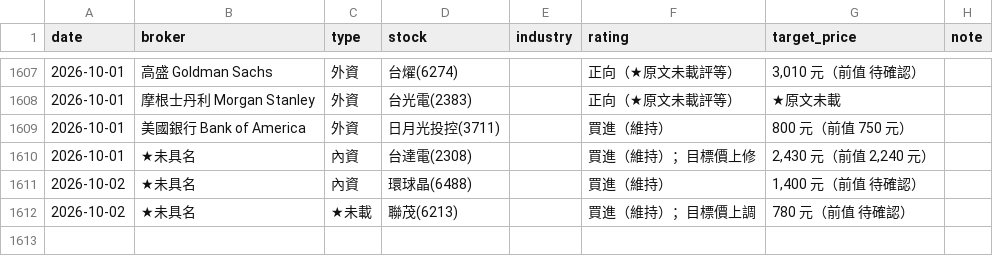
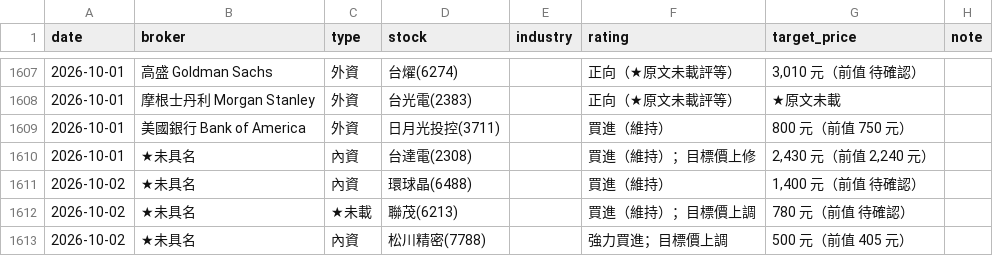
Before and after one commit to wowwow3100-ctrl/daily-report, a CSV file: reports_lite.csv, drawn as a sheet; only a part is shown, gaps mark what is left out; the diff names each change by its address in the sheet, - before the commit and + after, or states it on an @@ line.

```diff
--- a/reports_lite.csv
+++ b/reports_lite.csv
+row 1613: 2026-10-02 | ★未具名 | 內資 | 松川精密(7788) |  | 強力買進；目標價上調 | 500 元（前值 405 元）
```
Also changed, not shown: market.csv, 9 other files.
